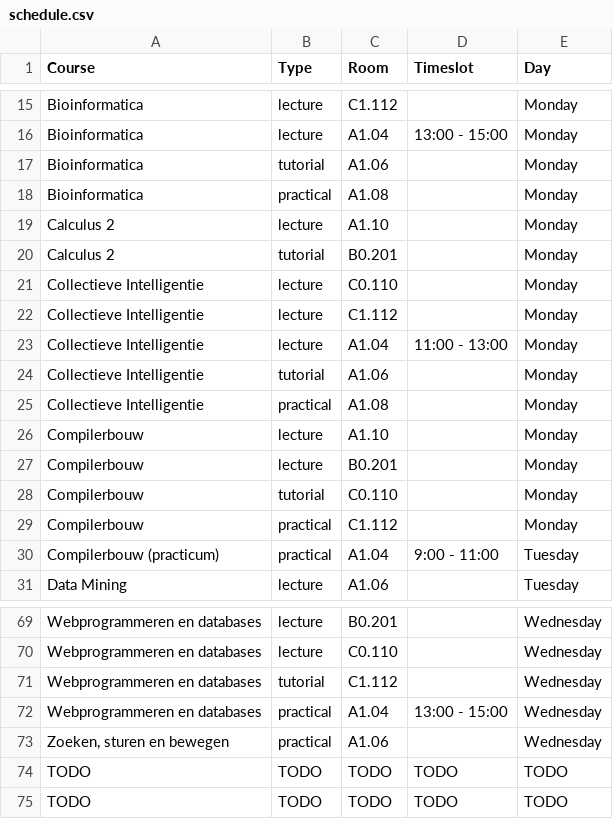
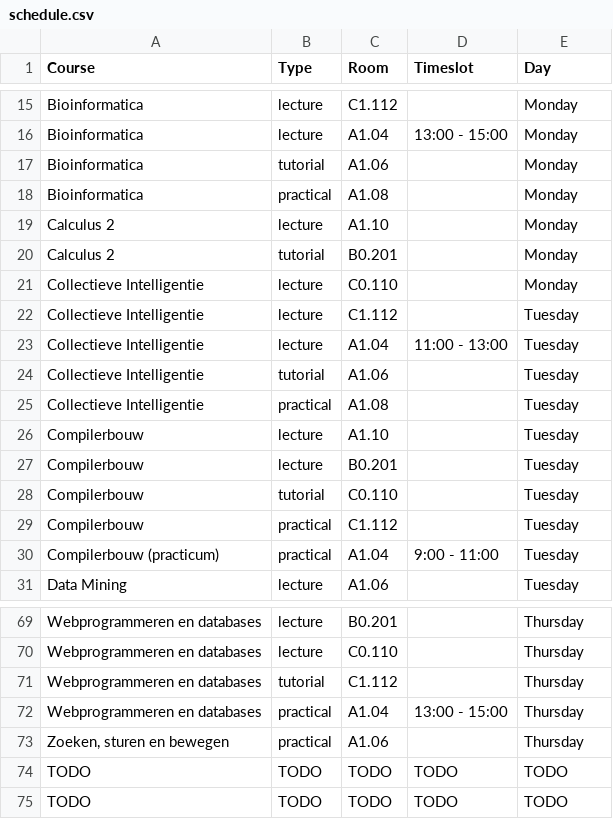
Before and after one commit to AnnemijnD/safariteam, a CSV file: code/data/schedule.csv, drawn as a sheet; only a part is shown, gaps mark what is left out; the diff covers the shown part only; the diff names each change by its address in the sheet, - before the commit and + after, or states it on an @@ line.

```diff
--- a/code/data/schedule.csv
+++ b/code/data/schedule.csv
-E22:E29 (Day): Monday
+E22:E29 (Day): Tuesday
-E69:E73 (Day): Wednesday
+E69:E73 (Day): Thursday
```
Also changed, not shown: 23 edited cells elsewhere in this file, 1 other file.
